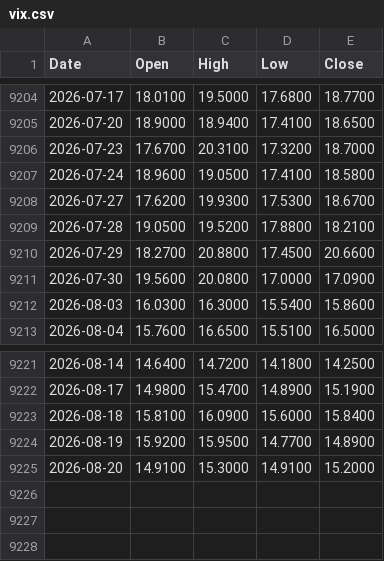
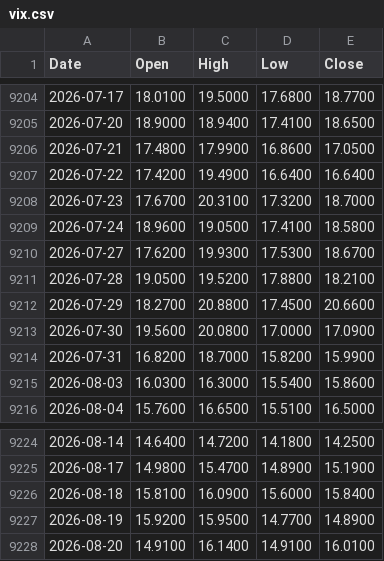
Before and after one commit to muneon0726-create/automation-market, a CSV file: data/vix.csv, drawn as a sheet; only a part is shown, gaps mark what is left out.

```diff
--- a/data/vix.csv
+++ b/data/vix.csv
@@ -9205,2 +9205,4 @@ Date,Open,High,Low,Close
 2026-07-20,18.9000,18.9400,17.4100,18.6500
+2026-07-21,17.4800,17.9900,16.8600,17.0500
+2026-07-22,17.4200,19.4900,16.6400,16.6400
 2026-07-23,17.6700,20.3100,17.3200,18.7000
@@ -9211,2 +9213,3 @@ Date,Open,High,Low,Close
 2026-07-30,19.5600,20.0800,17.0000,17.0900
+2026-07-31,16.8200,18.7000,15.8200,15.9900
 2026-08-03,16.0300,16.3000,15.5400,15.8600
@@ -9224,2 +9227,2 @@ Date,Open,High,Low,Close
 2026-08-19,15.9200,15.9500,14.7700,14.8900
-2026-08-20,14.9100,15.3000,14.9100,15.2000
+2026-08-20,14.9100,16.1400,14.9100,16.0100
```
Also changed, not shown: data/2802.csv, data/ndq.csv, 14 other files.
